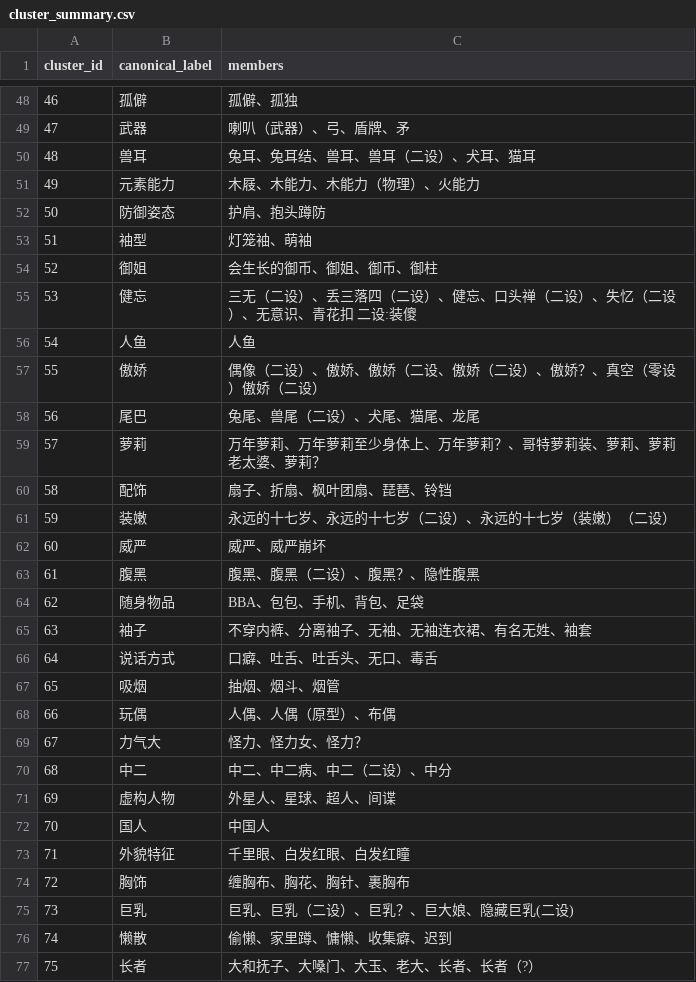
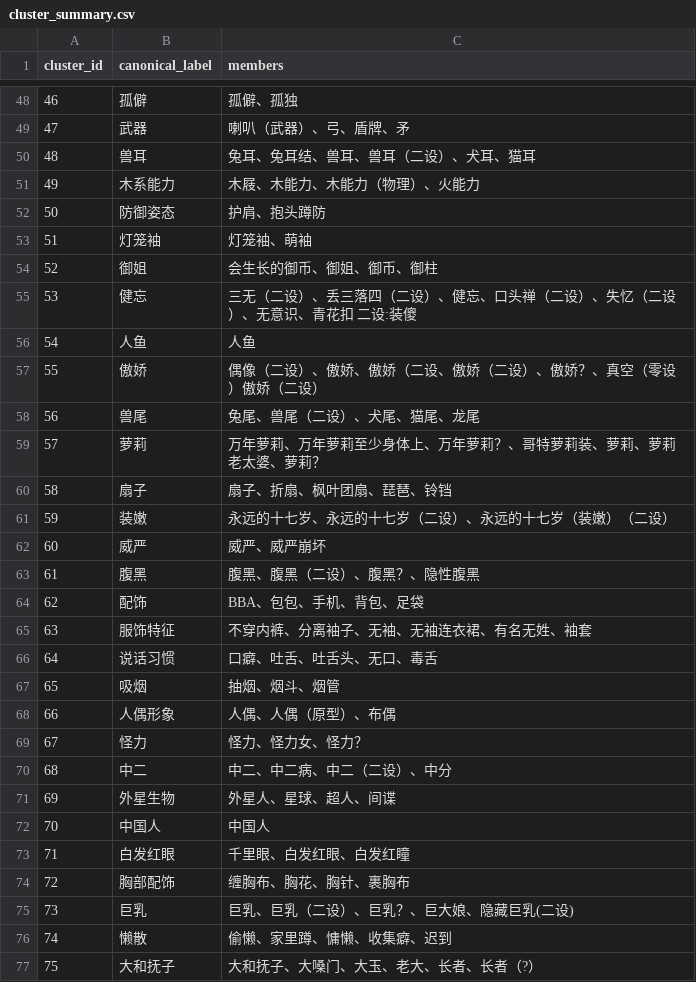
Before and after one commit to DreamZhongJu/TOUHOU-anime-character-guessr, a CSV file: label_normalization/cluster_summary.csv, drawn as a sheet; only a part is shown, gaps mark what is left out; the diff covers the shown part only.

```diff
--- a/label_normalization/cluster_summary.csv
+++ b/label_normalization/cluster_summary.csv
@@ -50,5 +50,5 @@ cluster_id,canonical_label,members
 48,兽耳,兔耳、兔耳结、兽耳、兽耳（二设）、犬耳、猫耳
-49,元素能力,木屐、木能力、木能力（物理）、火能力
+49,木系能力,木屐、木能力、木能力（物理）、火能力
 50,防御姿态,护肩、抱头蹲防
-51,袖型,灯笼袖、萌袖
+51,灯笼袖,灯笼袖、萌袖
 52,御姐,会生长的御币、御姐、御币、御柱
@@ -57,5 +57,5 @@ cluster_id,canonical_label,members
 55,傲娇,偶像（二设）、傲娇、傲娇（二设、傲娇（二设）、傲娇？、真空（零设）傲娇（二设）
-56,尾巴,兔尾、兽尾（二设）、犬尾、猫尾、龙尾
+56,兽尾,兔尾、兽尾（二设）、犬尾、猫尾、龙尾
 57,萝莉,万年萝莉、万年萝莉至少身体上、万年萝莉？、哥特萝莉装、萝莉、萝莉老太婆、萝莉？
-58,配饰,扇子、折扇、枫叶团扇、琵琶、铃铛
+58,扇子,扇子、折扇、枫叶团扇、琵琶、铃铛
 59,装嫩,永远的十七岁、永远的十七岁（二设）、永远的十七岁（装嫩）（二设）
@@ -63,15 +63,15 @@ cluster_id,canonical_label,members
 61,腹黑,腹黑、腹黑（二设）、腹黑？、隐性腹黑
-62,随身物品,BBA、包包、手机、背包、足袋
-63,袖子,不穿内裤、分离袖子、无袖、无袖连衣裙、有名无姓、袖套
-64,说话方式,口癖、吐舌、吐舌头、无口、毒舌
+62,配饰,BBA、包包、手机、背包、足袋
+63,服饰特征,不穿内裤、分离袖子、无袖、无袖连衣裙、有名无姓、袖套
+64,说话习惯,口癖、吐舌、吐舌头、无口、毒舌
 65,吸烟,抽烟、烟斗、烟管
-66,玩偶,人偶、人偶（原型）、布偶
-67,力气大,怪力、怪力女、怪力？
+66,人偶形象,人偶、人偶（原型）、布偶
+67,怪力,怪力、怪力女、怪力？
 68,中二,中二、中二病、中二（二设）、中分
-69,虚构人物,外星人、星球、超人、间谍
-70,国人,中国人
-71,外貌特征,千里眼、白发红眼、白发红瞳
-72,胸饰,缠胸布、胸花、胸针、裹胸布
+69,外星生物,外星人、星球、超人、间谍
+70,中国人,中国人
+71,白发红眼,千里眼、白发红眼、白发红瞳
+72,胸部配饰,缠胸布、胸花、胸针、裹胸布
 73,巨乳,巨乳、巨乳（二设）、巨乳？、巨大娘、隐藏巨乳(二设)
 74,懒散,偷懒、家里蹲、慵懒、收集癖、迟到
-75,长者,大和抚子、大嗓门、大玉、老大、长者、长者（?）
+75,大和抚子,大和抚子、大嗓门、大玉、老大、长者、长者（?）
```
Also changed, not shown: 104 edited cells elsewhere in this file, label_normalization/normalized_labels.csv, 2 other files.
